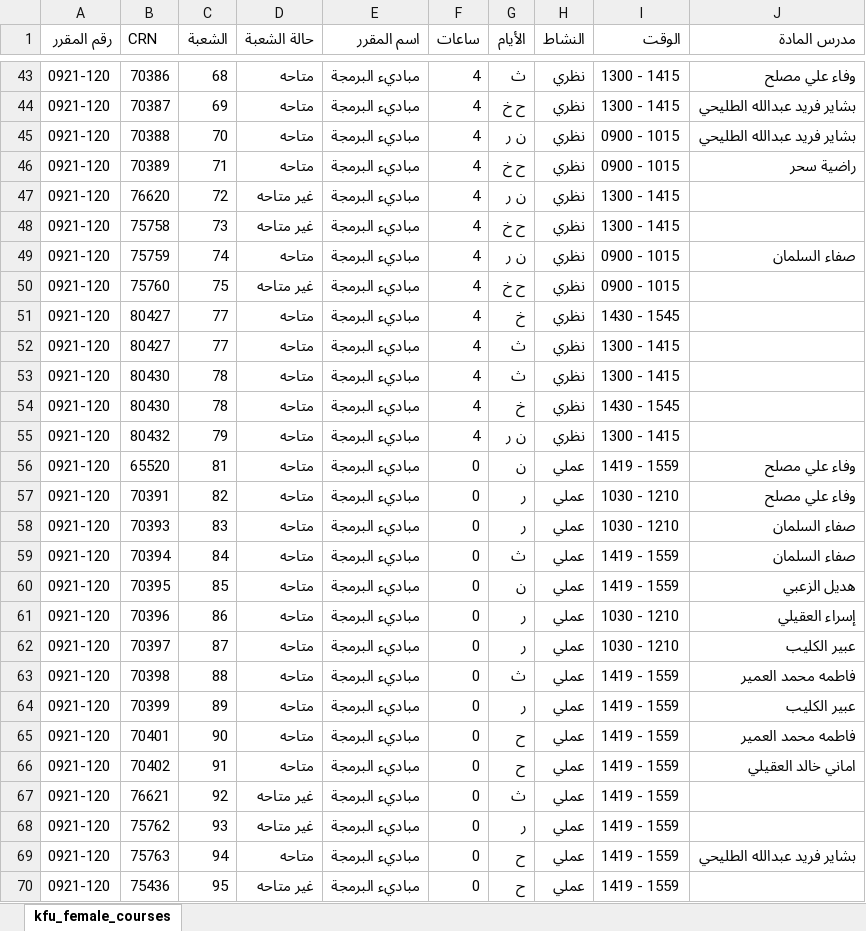
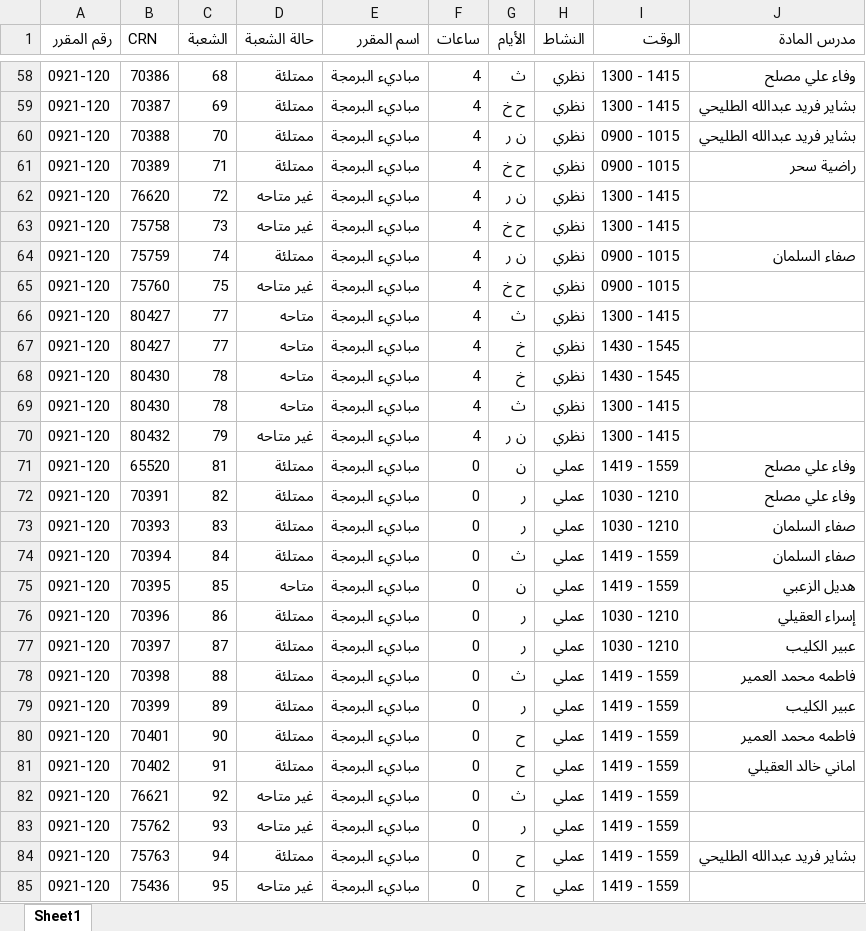
Before and after one commit to xhadi/ccsit-schedule-maker, an Excel workbook: public/kfu_female_courses.xlsx, sheet Sheet1, drawn as a sheet; only a part is shown, gaps mark what is left out; values as stored, in another font and other column widths than the file's, no cell formats; addresses are those after the commit; the diff covers the shown part only; the diff names each change by its address in the sheet, - before the commit and + after, or states it on an @@ line.

Commit message:
Update courses files

```diff
--- a/public/kfu_female_courses.xlsx (sheet Sheet1)
+++ b/public/kfu_female_courses.xlsx (sheet Sheet1)
-sheet tab: kfu_female_courses
+sheet tab: Sheet1
-D58:D61 (حالة الشعبة): متاحه
+D58:D61 (حالة الشعبة): ممتلئة
-D64 (حالة الشعبة): متاحه
+D64 (حالة الشعبة): ممتلئة
@@ row 52 moved to row 66: 0921-120 @@
@@ row 54 moved to row 68: 0921-120 @@
-D70 (حالة الشعبة): متاحه
+D70 (حالة الشعبة): غير متاحه
-D71:D74 (حالة الشعبة): متاحه
+D71:D74 (حالة الشعبة): ممتلئة
-D76:D81 (حالة الشعبة): متاحه
+D76:D81 (حالة الشعبة): ممتلئة
-D84 (حالة الشعبة): متاحه
+D84 (حالة الشعبة): ممتلئة
```
Also changed, not shown: 20 added rows, 10 moved rows and 184 edited cells elsewhere in this sheet, cell formats, public/kfu_male_courses.xlsx.
